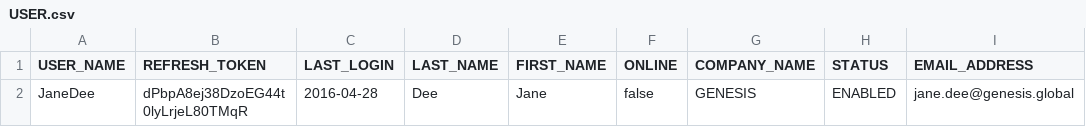
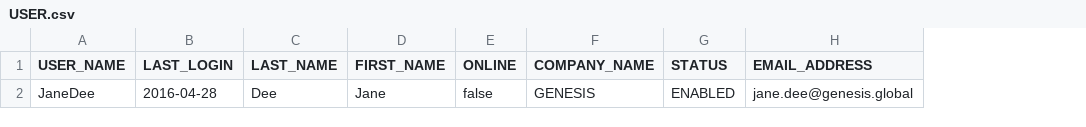
Before and after one commit to genesiscommunitysuccess/webtraining-alpha, a CSV file: server/jvm/alpha-site-specific/src/main/resources/data/USER.csv, drawn as a sheet; only a part is shown; the diff names each change by its address in the sheet, - before the commit and + after, or states it on an @@ line.

```diff
--- a/server/jvm/alpha-site-specific/src/main/resources/data/USER.csv
+++ b/server/jvm/alpha-site-specific/src/main/resources/data/USER.csv
-column B (REFRESH_TOKEN), row 2: dPbpA8ej38DzoEG44t0lyLrjeL80TMqR
```
Also changed, not shown: 27 other files.
